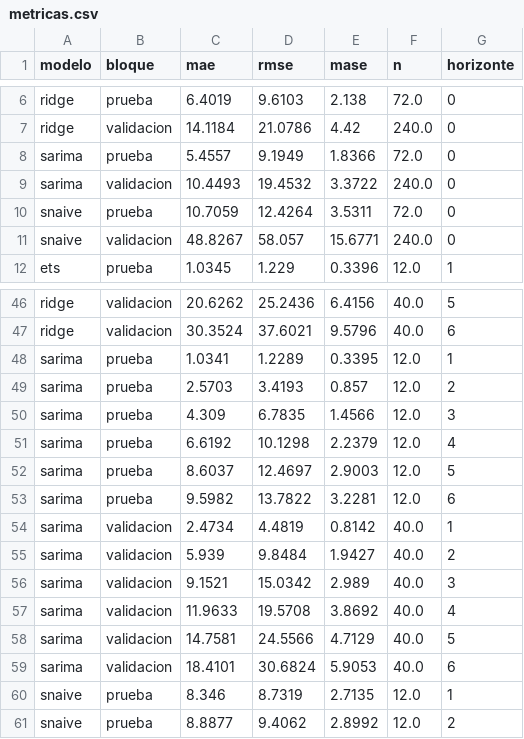
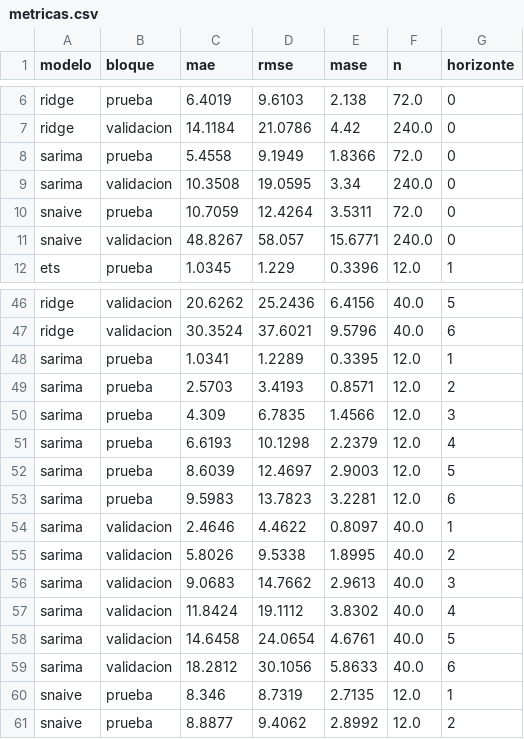
Before and after one commit to camilo1503/agroinsumos-pronostico, a CSV file: reports/metricas.csv, drawn as a sheet; only a part is shown, gaps mark what is left out.

```diff
--- a/reports/metricas.csv
+++ b/reports/metricas.csv
@@ -7,4 +7,4 @@ ridge,prueba,6.4019,9.6103,2.138,72.0,0
 ridge,validacion,14.1184,21.0786,4.42,240.0,0
-sarima,prueba,5.4557,9.1949,1.8366,72.0,0
-sarima,validacion,10.4493,19.4532,3.3722,240.0,0
+sarima,prueba,5.4558,9.1949,1.8366,72.0,0
+sarima,validacion,10.3508,19.0595,3.34,240.0,0
 snaive,prueba,10.7059,12.4264,3.5311,72.0,0
@@ -48,13 +48,13 @@ ridge,validacion,30.3524,37.6021,9.5796,40.0,6
 sarima,prueba,1.0341,1.2289,0.3395,12.0,1
-sarima,prueba,2.5703,3.4193,0.857,12.0,2
+sarima,prueba,2.5703,3.4193,0.8571,12.0,2
 sarima,prueba,4.309,6.7835,1.4566,12.0,3
-sarima,prueba,6.6192,10.1298,2.2379,12.0,4
-sarima,prueba,8.6037,12.4697,2.9003,12.0,5
-sarima,prueba,9.5982,13.7822,3.2281,12.0,6
-sarima,validacion,2.4734,4.4819,0.8142,40.0,1
-sarima,validacion,5.939,9.8484,1.9427,40.0,2
-sarima,validacion,9.1521,15.0342,2.989,40.0,3
-sarima,validacion,11.9633,19.5708,3.8692,40.0,4
-sarima,validacion,14.7581,24.5566,4.7129,40.0,5
-sarima,validacion,18.4101,30.6824,5.9053,40.0,6
+sarima,prueba,6.6193,10.1298,2.2379,12.0,4
+sarima,prueba,8.6039,12.4697,2.9003,12.0,5
+sarima,prueba,9.5983,13.7823,3.2281,12.0,6
+sarima,validacion,2.4646,4.4622,0.8097,40.0,1
+sarima,validacion,5.8026,9.5338,1.8995,40.0,2
+sarima,validacion,9.0683,14.7662,2.9613,40.0,3
+sarima,validacion,11.8424,19.1112,3.8302,40.0,4
+sarima,validacion,14.6458,24.0654,4.6761,40.0,5
+sarima,validacion,18.2812,30.1056,5.8633,40.0,6
 snaive,prueba,8.346,8.7319,2.7135,12.0,1
```
Also changed, not shown: data/processed/exogenas_mensual.csv, data/processed/mercado_mensual.csv, 9 other files.
